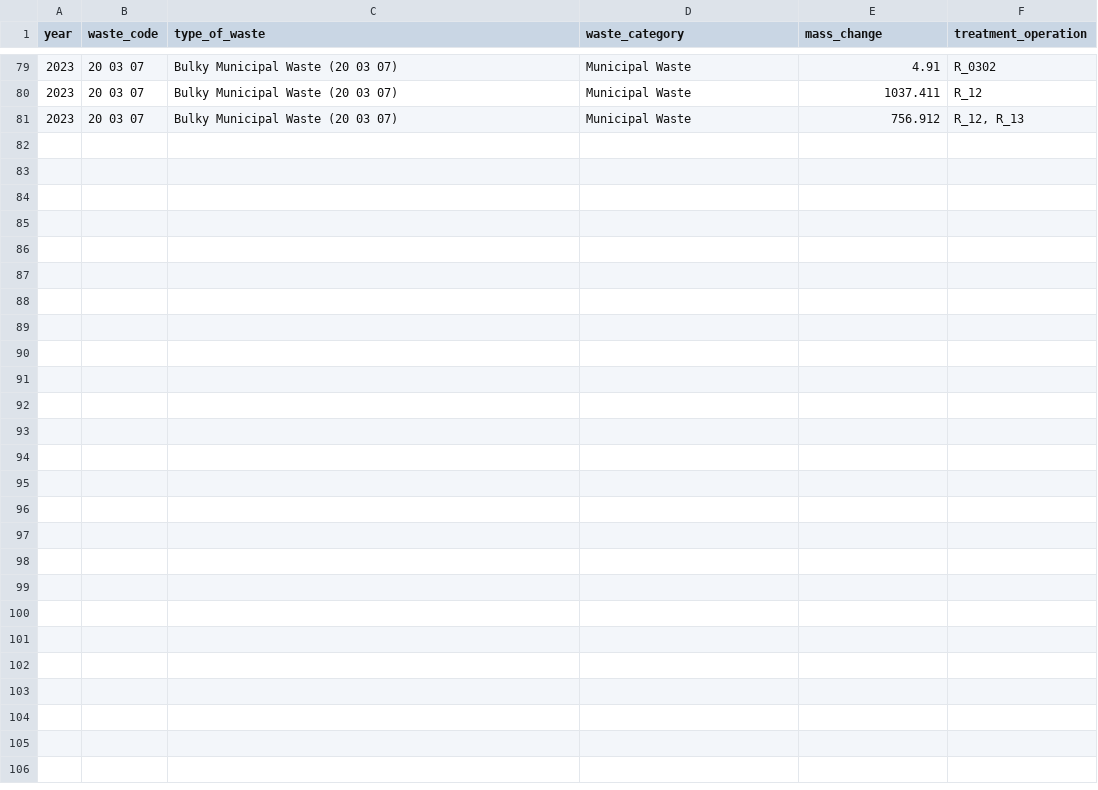
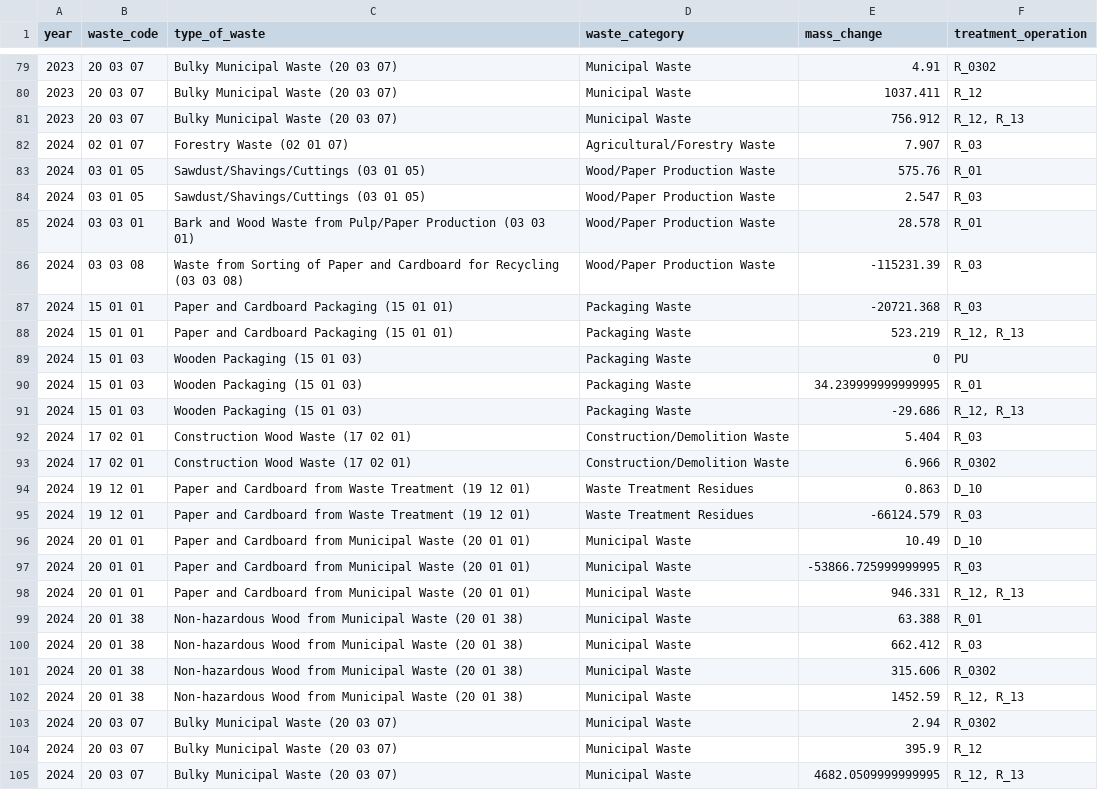
Before and after one commit to coachzer/green-up-project, a CSV file: Interface/Visualization/data/trt_input_treatment_combined.csv, drawn as a sheet; only a part is shown, gaps mark what is left out.

```diff
--- a/Interface/Visualization/data/trt_input_treatment_combined.csv
+++ b/Interface/Visualization/data/trt_input_treatment_combined.csv
@@ -81 +81,25 @@ year,waste_code,type_of_waste,waste_category,mass_change,treatment_operation
 2023,20 03 07,Bulky Municipal Waste (20 03 07),Municipal Waste,756.912,"R_12, R_13"
+2024,02 01 07,Forestry Waste (02 01 07),Agricultural/Forestry Waste,7.907,R_03
+2024,03 01 05,Sawdust/Shavings/Cuttings (03 01 05),Wood/Paper Production Waste,575.76,R_01
+2024,03 01 05,Sawdust/Shavings/Cuttings (03 01 05),Wood/Paper Production Waste,2.547,R_03
+2024,03 03 01,Bark and Wood Waste from Pulp/Paper Production (03 03 01),Wood/Paper Production Waste,28.578,R_01
+2024,03 03 08,Waste from Sorting of Paper and Cardboard for Recycling (03 03 08),Wood/Paper Production Waste,-115231.39,R_03
+2024,15 01 01,Paper and Cardboard Packaging (15 01 01),Packaging Waste,-20721.368,R_03
+2024,15 01 01,Paper and Cardboard Packaging (15 01 01),Packaging Waste,523.219,"R_12, R_13"
+2024,15 01 03,Wooden Packaging (15 01 03),Packaging Waste,0,PU
+2024,15 01 03,Wooden Packaging (15 01 03),Packaging Waste,34.239999999999995,R_01
+2024,15 01 03,Wooden Packaging (15 01 03),Packaging Waste,-29.686,"R_12, R_13"
+2024,17 02 01,Construction Wood Waste (17 02 01),Construction/Demolition Waste,5.404,R_03
+2024,17 02 01,Construction Wood Waste (17 02 01),Construction/Demolition Waste,6.966,R_0302
+2024,19 12 01,Paper and Cardboard from Waste Treatment (19 12 01),Waste Treatment Residues,0.863,D_10
+2024,19 12 01,Paper and Cardboard from Waste Treatment (19 12 01),Waste Treatment Residues,-66124.579,R_03
+2024,20 01 01,Paper and Cardboard from Municipal Waste (20 01 01),Municipal Waste,10.49,D_10
+2024,20 01 01,Paper and Cardboard from Municipal Waste (20 01 01),Municipal Waste,-53866.725999999995,R_03
+2024,20 01 01,Paper and Cardboard from Municipal Waste (20 01 01),Municipal Waste,946.331,"R_12, R_13"
+2024,20 01 38,Non-hazardous Wood from Municipal Waste (20 01 38),Municipal Waste,63.388,R_01
+2024,20 01 38,Non-hazardous Wood from Municipal Waste (20 01 38),Municipal Waste,662.412,R_03
+2024,20 01 38,Non-hazardous Wood from Municipal Waste (20 01 38),Municipal Waste,315.606,R_0302
+2024,20 01 38,Non-hazardous Wood from Municipal Waste (20 01 38),Municipal Waste,1452.59,"R_12, R_13"
+2024,20 03 07,Bulky Municipal Waste (20 03 07),Municipal Waste,2.94,R_0302
+2024,20 03 07,Bulky Municipal Waste (20 03 07),Municipal Waste,395.9,R_12
+2024,20 03 07,Bulky Municipal Waste (20 03 07),Municipal Waste,4682.0509999999995,"R_12, R_13"
```
Also changed, not shown: Interface/Visualization/data/trt_storage_combined.csv, 42 other files.
